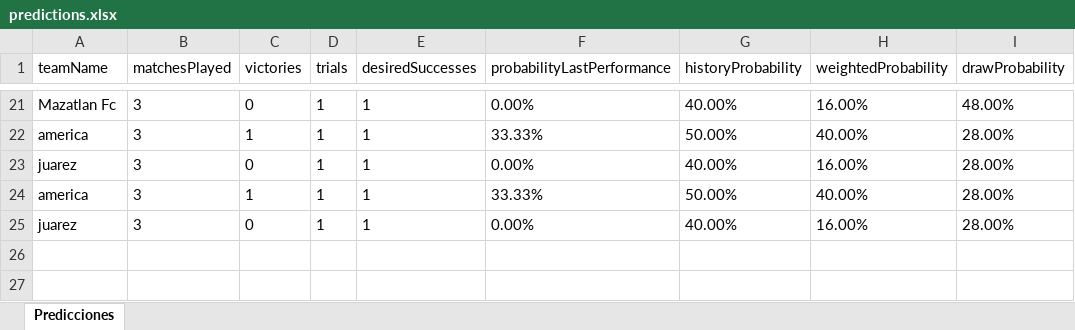
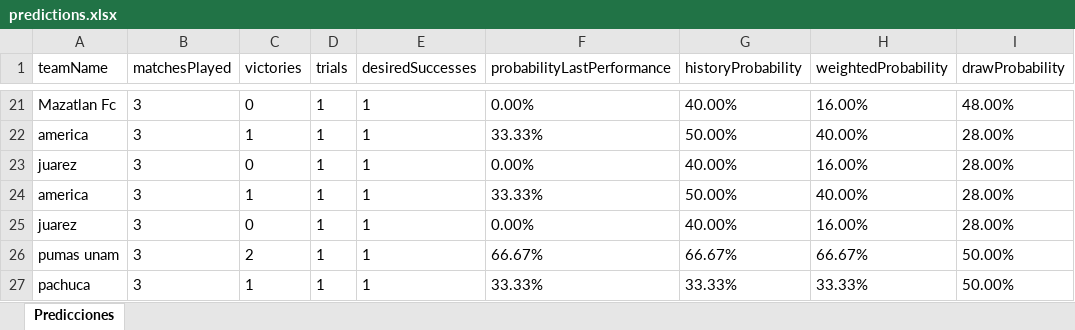
Before and after one commit to JDemn/matches-forecast-console, an Excel workbook: predictions.xlsx, sheet Predicciones, drawn as a sheet; only a part is shown, gaps mark what is left out; values as stored, in another font and other column widths than the file's, no borders; the diff names each change by its address in the sheet, - before the commit and + after, or states it on an @@ line.

```diff
--- a/predictions.xlsx (sheet Predicciones)
+++ b/predictions.xlsx (sheet Predicciones)
+row 26: pumas unam | 3 | 2 | 1 | 1 | 66.67% | 66.67% | 66.67% | 50.00%
+row 27: pachuca | 3 | 1 | 1 | 1 | 33.33% | 33.33% | 33.33% | 50.00%
```
Also changed, not shown: 4 other files.
